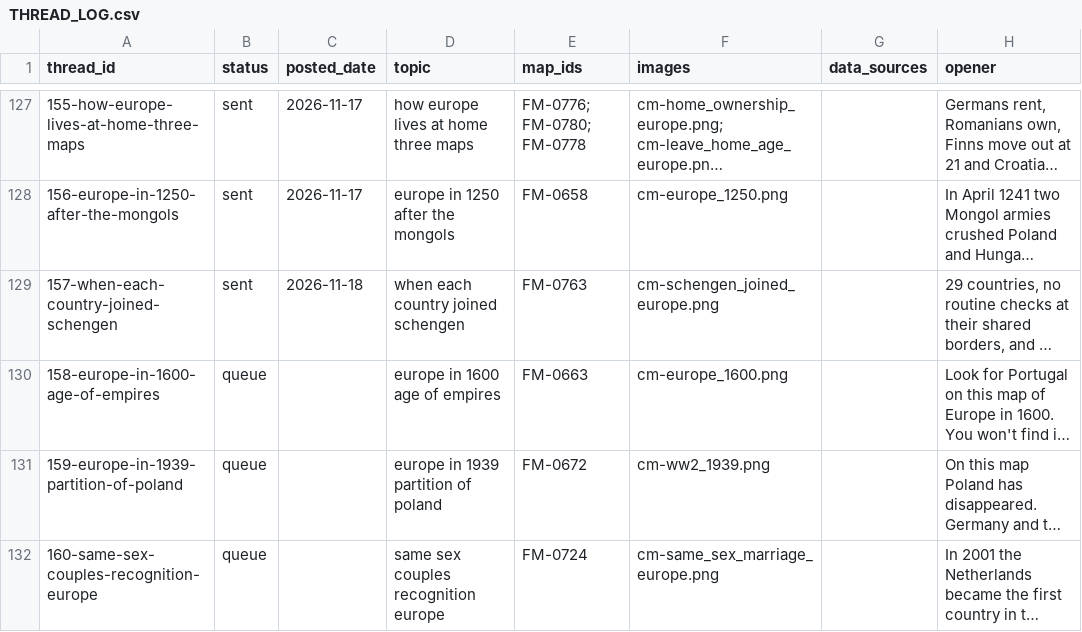
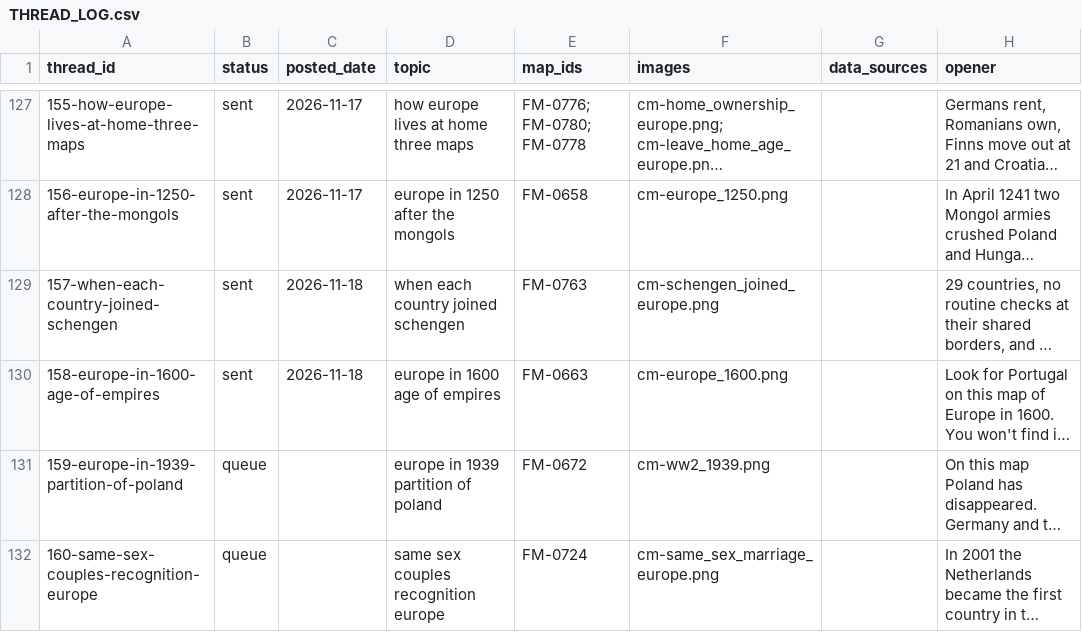
Before and after one commit to gypsykingHU/forummapping-x, a CSV file: threads/THREAD_LOG.csv, drawn as a sheet; only a part is shown, gaps mark what is left out; long unchanged cells end in …; the diff names each change by its address in the sheet, - before the commit and + after, or states it on an @@ line.

Commit message:
thread posted 2026-11-18

```diff
--- a/threads/THREAD_LOG.csv
+++ b/threads/THREAD_LOG.csv
-B130 (status): queue
+B130 (status): sent
-C130 (posted_date): (empty)
+C130 (posted_date): 2026-11-18
```
Also changed, not shown: 1 other file.
